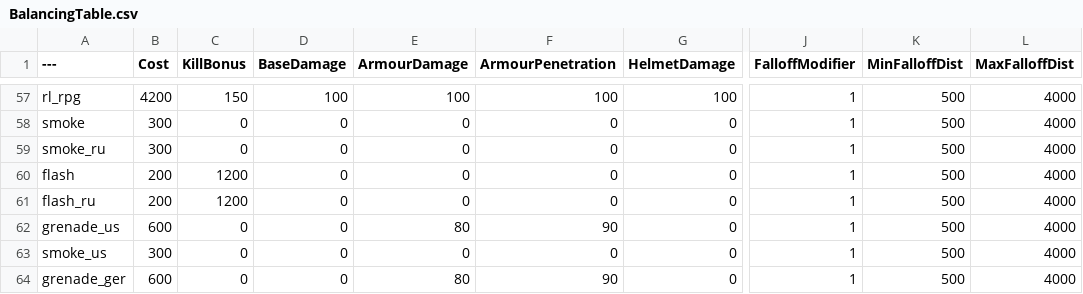
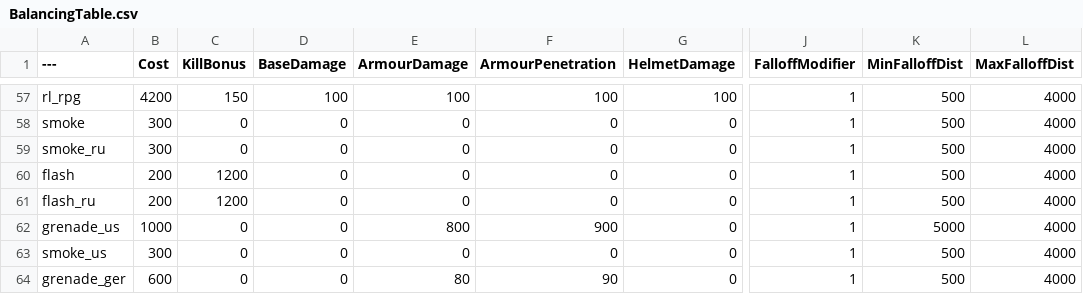
Before and after one commit to noscop443234e/BalancingTable, a CSV file: BalancingTable.csv, drawn as a sheet; only a part is shown, gaps mark what is left out; the diff names each change by its address in the sheet, - before the commit and + after, or states it on an @@ line.

Commit message:
Update BalancingTable.csv

```diff
--- a/BalancingTable.csv
+++ b/BalancingTable.csv
-B62 (Cost): 600
+B62 (Cost): 1000
-E62 (ArmourDamage): 80
+E62 (ArmourDamage): 800
-F62 (ArmourPenetration): 90
+F62 (ArmourPenetration): 900
-K62 (MinFalloffDist): 500
+K62 (MinFalloffDist): 5000
```
